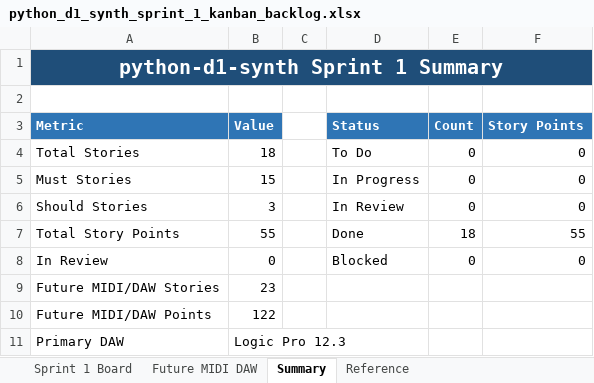
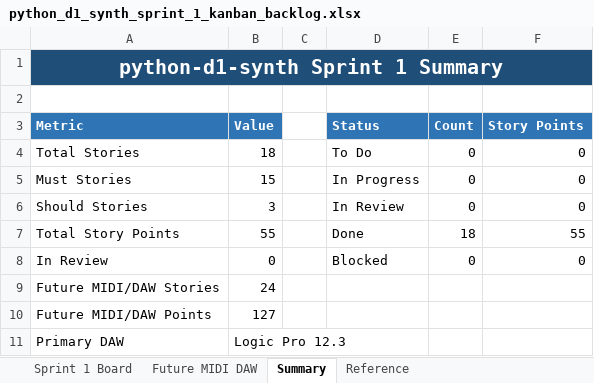
Before and after one commit to pappavis/python-d1-synth, an Excel workbook: outputs/CHATOD-20260709-D1PY-MVP-001/python_d1_synth_sprint_1_kanban_backlog.xlsx, sheet Summary, drawn as a sheet; values as stored, in another font and other column widths than the file's, no borders; the diff names each change by its address in the sheet, - before the commit and + after, or states it on an @@ line.

```diff
--- a/outputs/CHATOD-20260709-D1PY-MVP-001/python_d1_synth_sprint_1_kanban_backlog.xlsx (sheet Summary)
+++ b/outputs/CHATOD-20260709-D1PY-MVP-001/python_d1_synth_sprint_1_kanban_backlog.xlsx (sheet Summary)
-B9 (Value): 23
+B9 (Value): 24
-B10 (Value): 122
+B10 (Value): 127
```
Also changed, not shown: sheet Future MIDI DAW, 14 other files.
